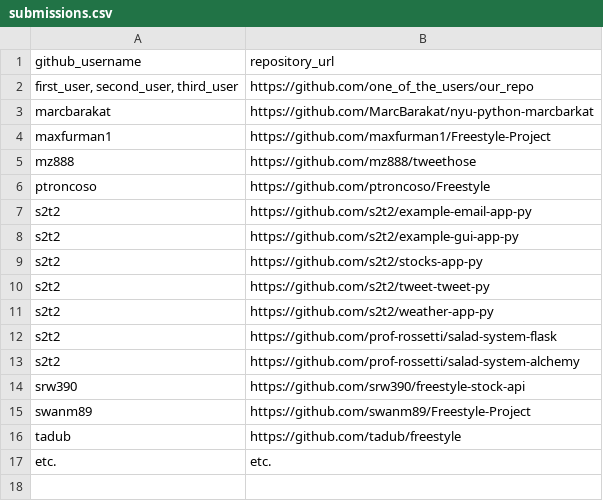
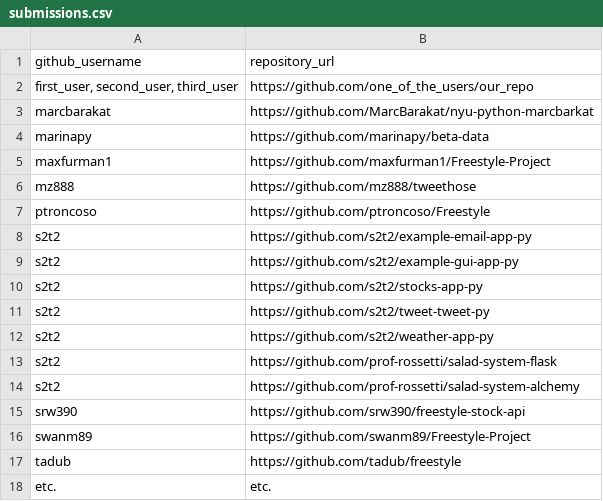
Before and after one commit to prof-rossetti/nyu-info-2335-201706, a CSV file: projects/freestyle/submissions.csv, drawn as a sheet.

Commit message:
Update submissions.csv (#270)
* Update submissions.csv

* alpha order

```diff
--- a/projects/freestyle/submissions.csv
+++ b/projects/freestyle/submissions.csv
@@ -3,2 +3,3 @@ github_username, repository_url
 marcbarakat, https://github.com/MarcBarakat/nyu-python-marcbarkat
+marinapy, https://github.com/marinapy/beta-data
 maxfurman1, https://github.com/maxfurman1/Freestyle-Project
```
